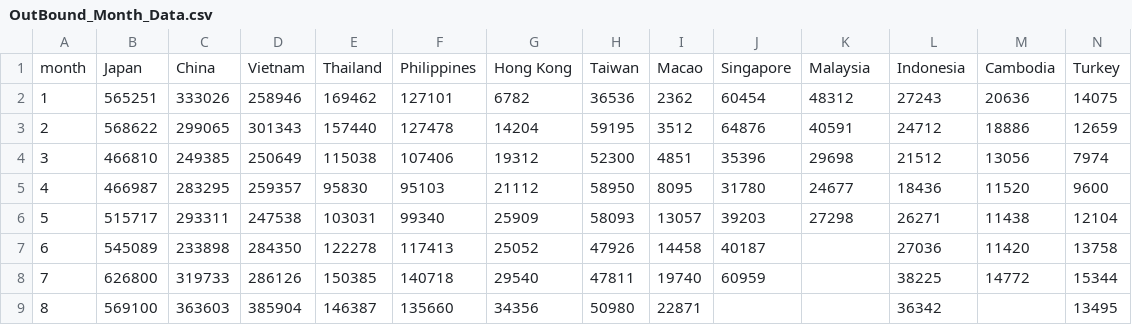
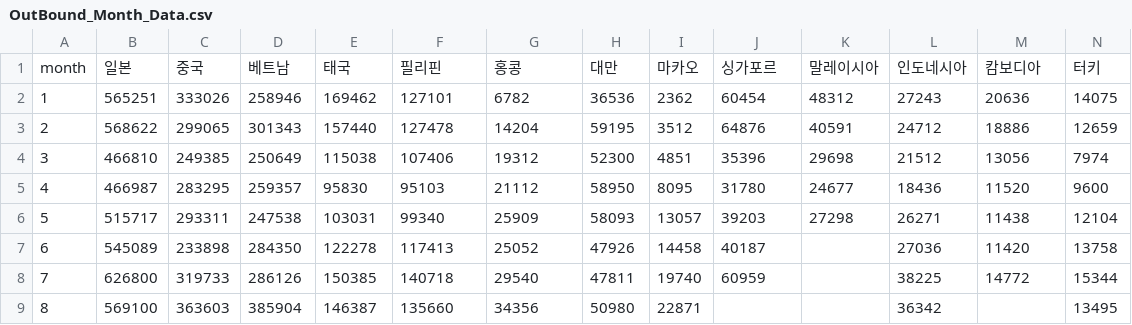
Before and after one commit to 6-6ho/DailyTour, a CSV file: OutBound_Data/OutBound_Month_Data.csv, drawn as a sheet; only a part is shown; removed rows and columns are numbered as before the commit, all else as after; rows hold the shown columns only; the diff names each change by its address in the sheet, - before the commit and + after, or states it on an @@ line.

Commit message:
Changes to be committed: 	new file:   Country_Region_Data/country_data.json 	modified:   OutBound_Data/OutBound_Month_Data.csv 	modified:   OutBound_Data/Outbound_10Y_Data.csv 	modified:   OutBound_Data/Outbound_10Y_Data_Fillna.csv 	modified:   OutBound_Data/Outbound_Month_Data_Fillna.csv 	new file:   test.py 	modified:   trip_region_crawler.py

```diff
--- a/OutBound_Data/OutBound_Month_Data.csv
+++ b/OutBound_Data/OutBound_Month_Data.csv
-row 1: month | Japan | China | Vietnam | Thailand | Philippines | Hong Kong | Taiwan | Macao | Singapore | Malaysia | Indonesia | Cambodia | Turkey
+row 1: month | 일본 | 중국 | 베트남 | 태국 | 필리핀 | 홍콩 | 대만 | 마카오 | 싱가포르 | 말레이시아 | 인도네시아 | 캄보디아 | 터키
```
Also changed, not shown: OutBound_Data/Outbound_10Y_Data.csv, OutBound_Data/Outbound_10Y_Data_Fillna.csv, 4 other files.
